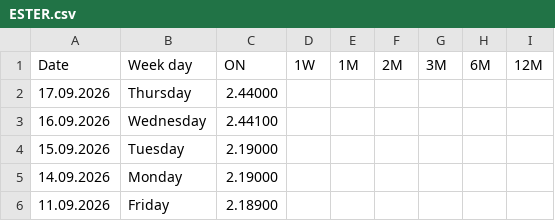
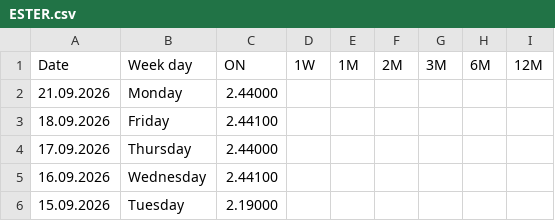
Before and after one commit to fbacchin/app, a CSV file: Euribor/ESTER.csv, drawn as a sheet; only a part is shown; the shorter side is filled out with more unchanged rows; the diff names each change by its address in the sheet, - before the commit and + after, or states it on an @@ line.

Commit message:
Aggiorna ESTER.csv al 21.09.2026

```diff
--- a/Euribor/ESTER.csv
+++ b/Euribor/ESTER.csv
+row 2: 21.09.2026 | Monday | 2.44000
+row 3: 18.09.2026 | Friday | 2.44100
```
